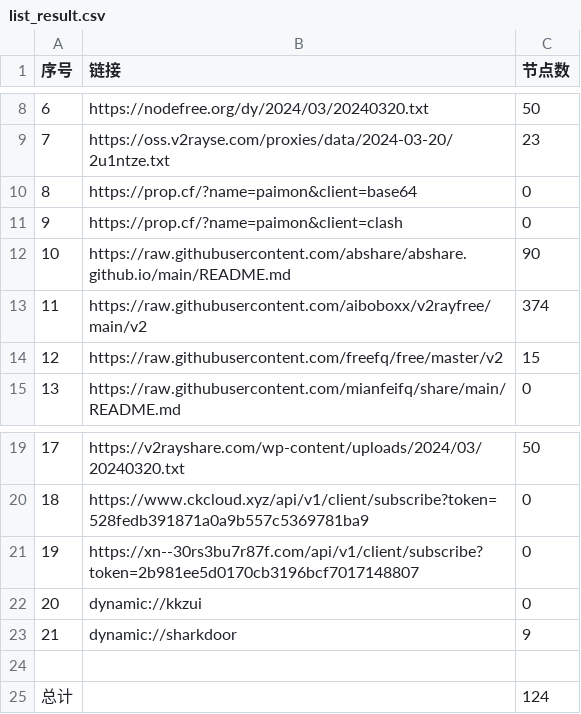
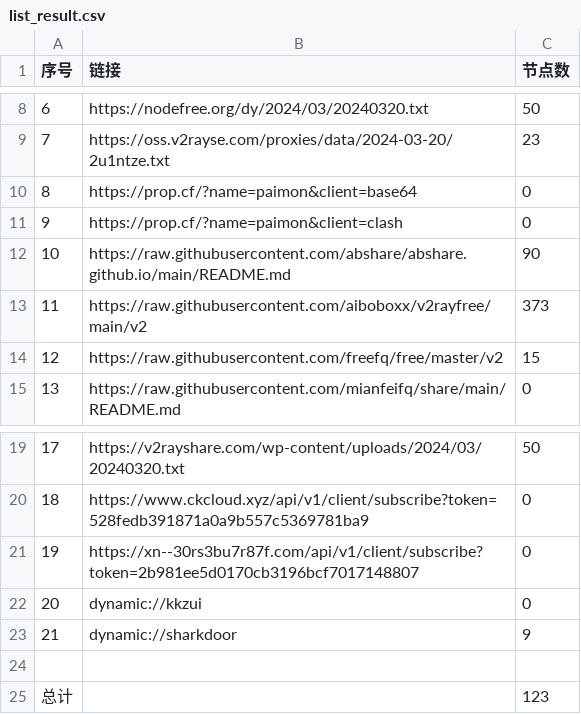
Before and after one commit to zhbjzhql1/AutoMergePublicNodes, a CSV file: list_result.csv, drawn as a sheet; only a part is shown, gaps mark what is left out.

```diff
--- a/list_result.csv
+++ b/list_result.csv
@@ -12,3 +12,3 @@
 10,https://raw.githubusercontent.com/abshare/abshare.github.io/main/README.md,90
-11,https://raw.githubusercontent.com/aiboboxx/v2rayfree/main/v2,374
+11,https://raw.githubusercontent.com/aiboboxx/v2rayfree/main/v2,373
 12,https://raw.githubusercontent.com/freefq/free/master/v2,15
@@ -24,2 +24,2 @@
 
-总计,,124
+总计,,123
```
Also changed, not shown: 5 other files.
